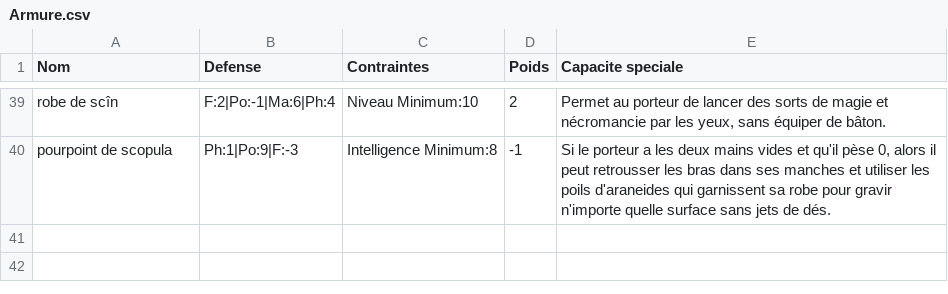
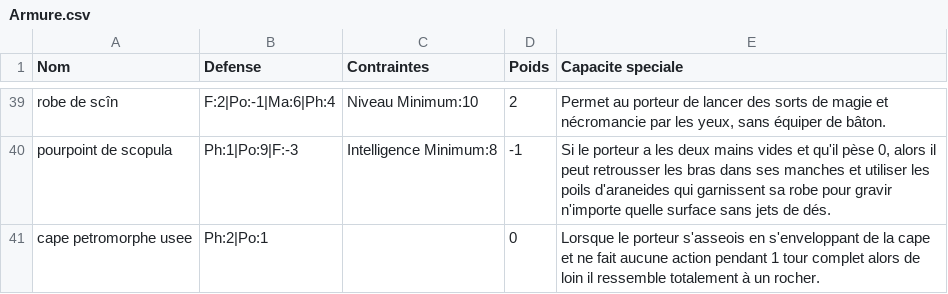
Before and after one commit to EmileLevast/DarkSoulManager, a CSV file: src/jvmMain/resources/Armure.csv, drawn as a sheet; only a part is shown, gaps mark what is left out; the diff names each change by its address in the sheet, - before the commit and + after, or states it on an @@ line.

```diff
--- a/src/jvmMain/resources/Armure.csv
+++ b/src/jvmMain/resources/Armure.csv
+row 41: cape petromorphe usee | Ph:2|Po:1 |  | 0 | Lorsque le porteur s'asseois en s'enveloppant de la cape et ne fait aucune action pendant 1 tour complet alors de loin il ressemble totalement à un rocher.
```
Also changed, not shown: src/jvmMain/resources/Arme.csv, src/jvmMain/resources/Joueur.csv, 2 other files.
